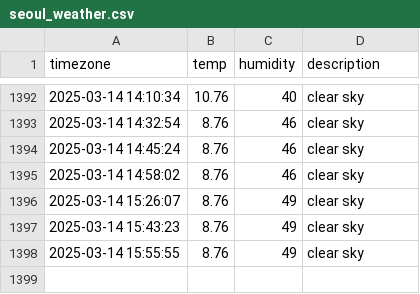
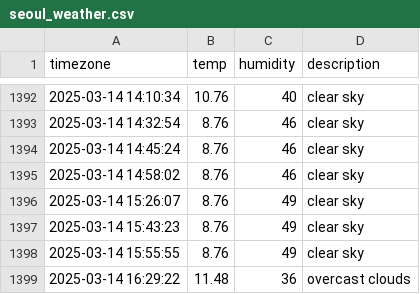
Before and after one commit to inho7/seoul_weather, a CSV file: seoul_weather.csv, drawn as a sheet; only a part is shown, gaps mark what is left out; the diff names each change by its address in the sheet, - before the commit and + after, or states it on an @@ line.

```diff
--- a/seoul_weather.csv
+++ b/seoul_weather.csv
+row 1399: 2025-03-14 16:29:22 | 11.48 | 36 | overcast clouds
```
